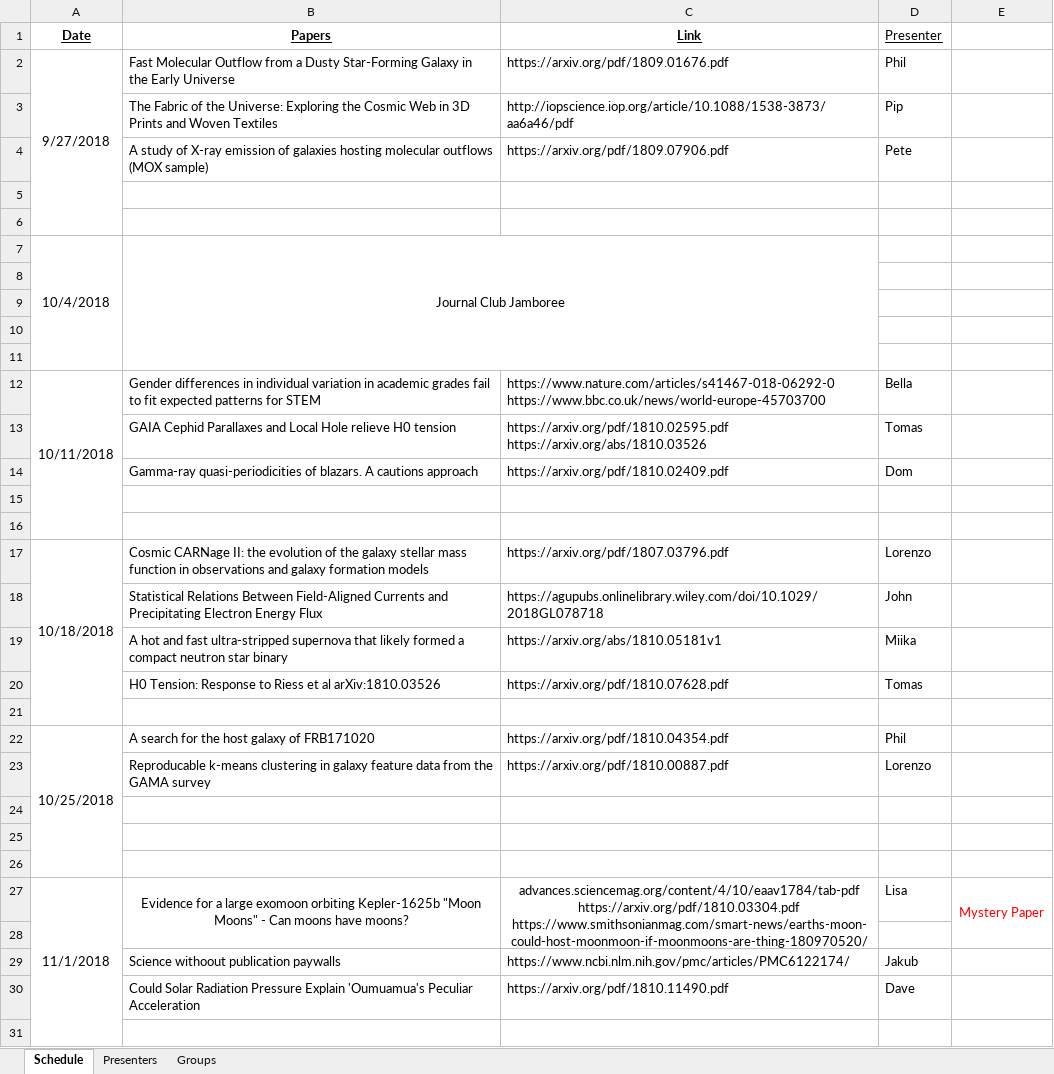
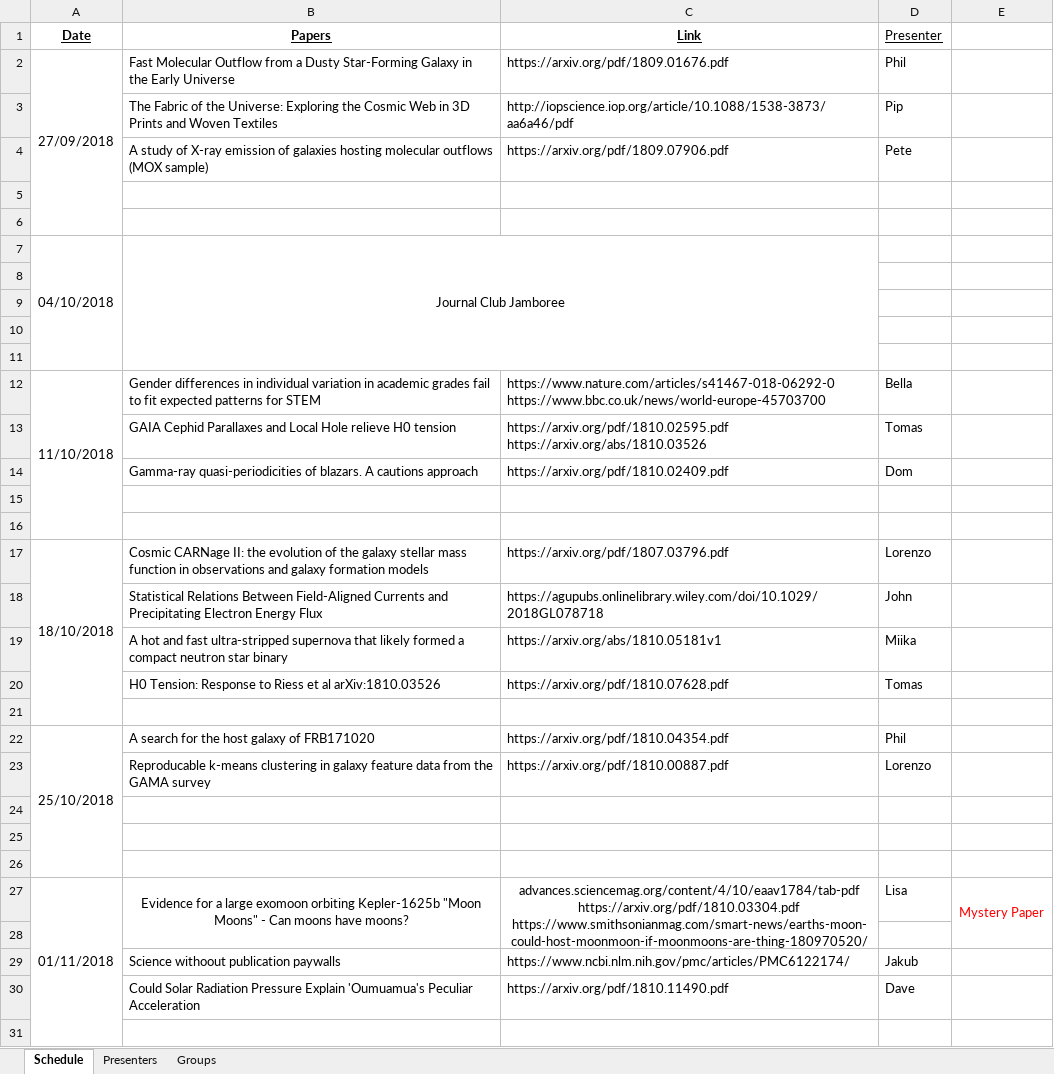
Before and after one commit to LKelsey/SouthamptonAstroJC, an Excel workbook: JC_Schedule.xlsx, sheet Schedule, drawn as a sheet; only a part is shown; values as stored, in another font and other column widths than the file's, no borders; the diff covers the shown part only; the diff names each change by its address in the sheet, - before the commit and + after, or states it on an @@ line.

```diff
--- a/JC_Schedule.xlsx (sheet Schedule)
+++ b/JC_Schedule.xlsx (sheet Schedule)
-A2 (Date): 9/27/2018
+A2 (Date): 27/09/2018
-A7 (Date): 10/4/2018
+A7 (Date): 04/10/2018
-A12 (Date): 10/11/2018
+A12 (Date): 11/10/2018
-A17 (Date): 10/18/2018
+A17 (Date): 18/10/2018
-A22 (Date): 10/25/2018
+A22 (Date): 25/10/2018
-A27 (Date): 11/1/2018
+A27 (Date): 01/11/2018
```
Also changed, not shown: 102 added rows, 44 edited cells and merged cells elsewhere in this sheet, sheet Presenters, sheet Groups, formulas that keep their value, 1 other file.
